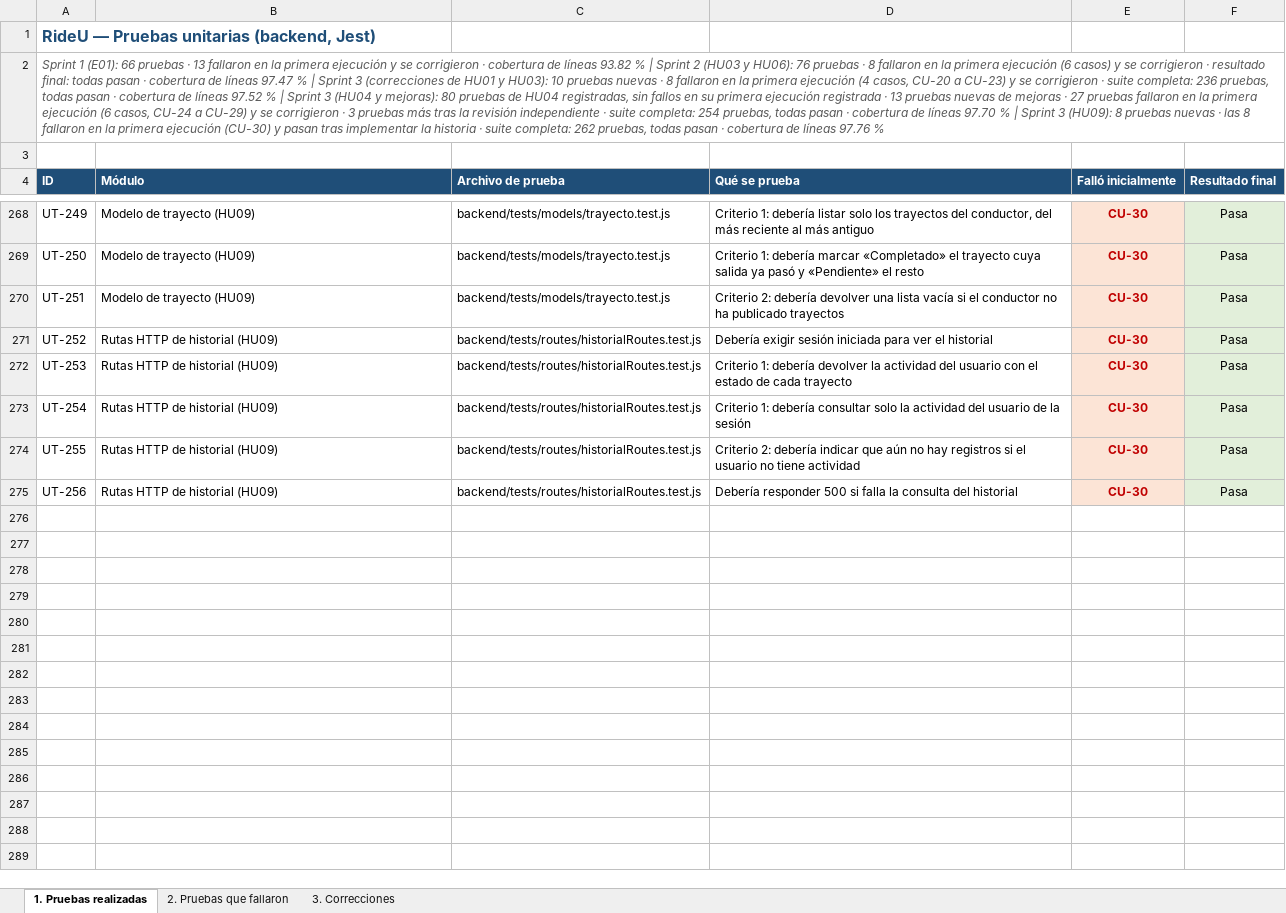
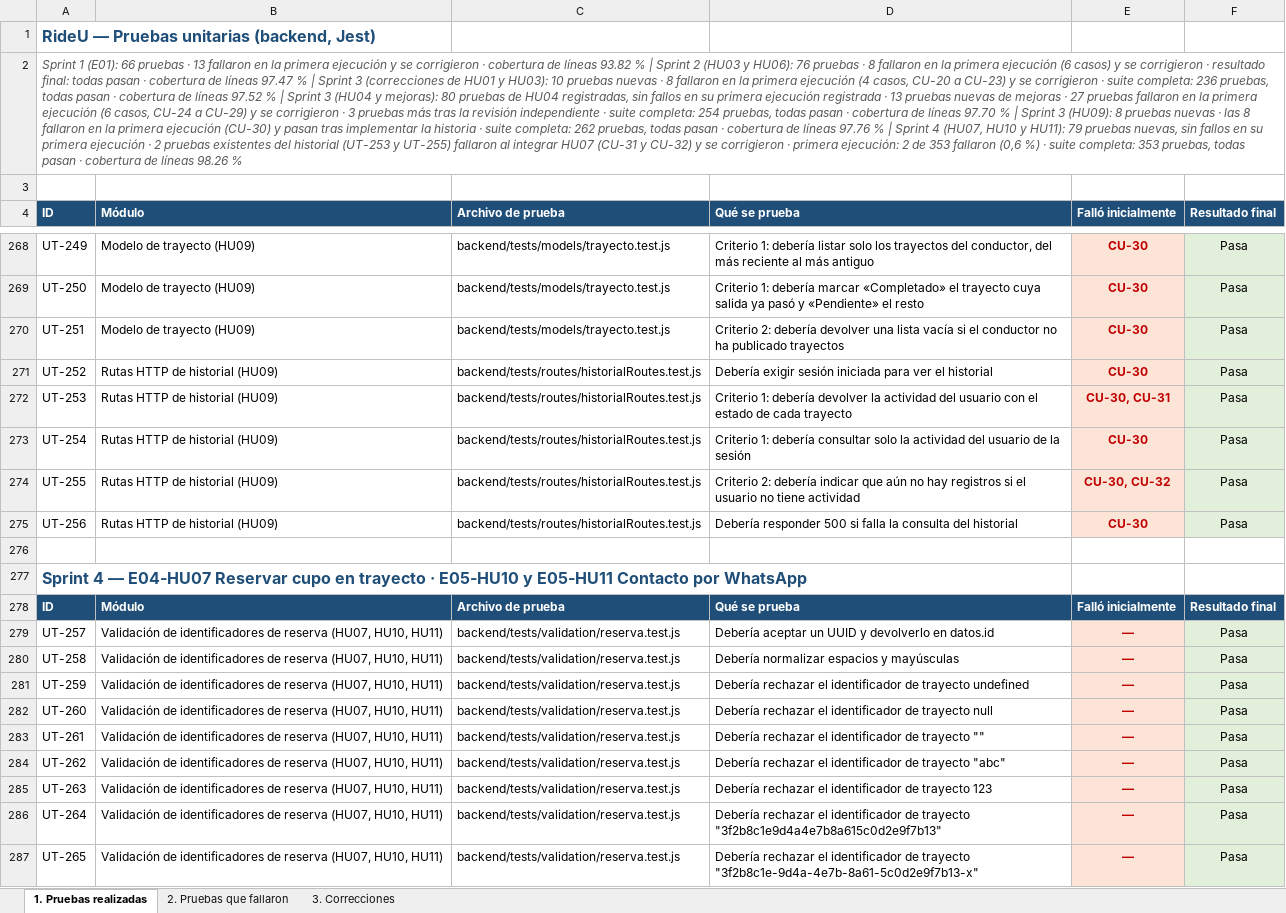
Before and after one commit to Unicauca-RIDEU/rideu, an Excel workbook: documentacion/pruebas-unitarias/Pruebas_Unitarias_RideU.xlsx, sheet 1. Pruebas realizadas, drawn as a sheet; only a part is shown, gaps mark what is left out; values as stored, in another font and other column widths than the file's, no borders; the diff covers the shown part only; the diff names each change by its address in the sheet, - before the commit and + after, or states it on an @@ line.

Commit message:
docs(HU07): registro y evidencias de las pruebas unitarias del Sprint 4
- Pruebas_Unitarias_RideU.xlsx: UT-257 a UT-335 y casos de ajuste CU-31 y CU-32
- Capturas de CU-31 y CU-32 y de la ejecución inicial en evidencias/casos-ajuste/sprint-04
- Salida de la suite completa y de la cobertura en evidencias/ejecucion-final/sprint-04

```diff
--- a/documentacion/pruebas-unitarias/Pruebas_Unitarias_RideU.xlsx (sheet 1. Pruebas realizadas)
+++ b/documentacion/pruebas-unitarias/Pruebas_Unitarias_RideU.xlsx (sheet 1. Pruebas realizadas)
-A2 (ID): …97.76 %
+A2 (ID): …97.76 % | Sprint 4 (HU07, HU10 y HU11): 79 pruebas nuevas, sin fallos en su primera ejecución · 2 pruebas existentes del historial (UT-253 y UT-255) fallaron al integrar HU07 (CU-31 y CU-32) y se corrigieron · primera ejecución: 2 de 353 fallaron (0,6 %) · suite completa: 353 pruebas, todas pasan · cobertura de líneas 98.26 %
-E272 (Falló inicialmente): CU-30
+E272 (Falló inicialmente): CU-30, CU-31
-E274 (Falló inicialmente): CU-30
+E274 (Falló inicialmente): CU-30, CU-32
+row 276: (empty)
+row 277: Sprint 4 — E04-HU07 Reservar cupo en trayecto · E05-HU10 y E05-HU11 Contacto por WhatsApp
+row 278: ID | Módulo | Archivo de prueba | Qué se prueba | Falló inicialmente | Resultado final
+row 279: UT-257 | Validación de identificadores de reserva (HU07, HU10, HU11) | backend/tests/validation/reserva.test.js | Debería aceptar un UUID y devolverlo en datos.id | — | Pasa
+row 280: UT-258 | Validación de identificadores de reserva (HU07, HU10, HU11) | backend/tests/validation/reserva.test.js | Debería normalizar espacios y mayúsculas | — | Pasa
+row 281: UT-259 | Validación de identificadores de reserva (HU07, HU10, HU11) | backend/tests/validation/reserva.test.js | Debería rechazar el identificador de trayecto undefined | — | Pasa
+row 282: UT-260 | Validación de identificadores de reserva (HU07, HU10, HU11) | backend/tests/validation/reserva.test.js | Debería rechazar el identificador de trayecto null | — | Pasa
+row 283: UT-261 | Validación de identificadores de reserva (HU07, HU10, HU11) | backend/tests/validation/reserva.test.js | Debería rechazar el identificador de trayecto "" | — | Pasa
+row 284: UT-262 | Validación de identificadores de reserva (HU07, HU10, HU11) | backend/tests/validation/reserva.test.js | Debería rechazar el identificador de trayecto "abc" | — | Pasa
+row 285: UT-263 | Validación de identificadores de reserva (HU07, HU10, HU11) | backend/tests/validation/reserva.test.js | Debería rechazar el identificador de trayecto 123 | — | Pasa
+row 286: UT-264 | Validación de identificadores de reserva (HU07, HU10, HU11) | backend/tests/validation/reserva.test.js | Debería rechazar el identificador de trayecto "3f2b8c1e9d4a4e7b8a615c0d2e9f7b13" | — | Pasa
+row 287: UT-265 | Validación de identificadores de reserva (HU07, HU10, HU11) | backend/tests/validation/reserva.test.js | Debería rechazar el identificador de trayecto "3f2b8c1e-9d4a-4e7b-8a61-5c0d2e9f7b13-x" | — | Pasa
```
Also changed, not shown: 70 added rows elsewhere in this sheet, sheet 2. Pruebas que fallaron, sheet 3. Correcciones, 9 other files.
